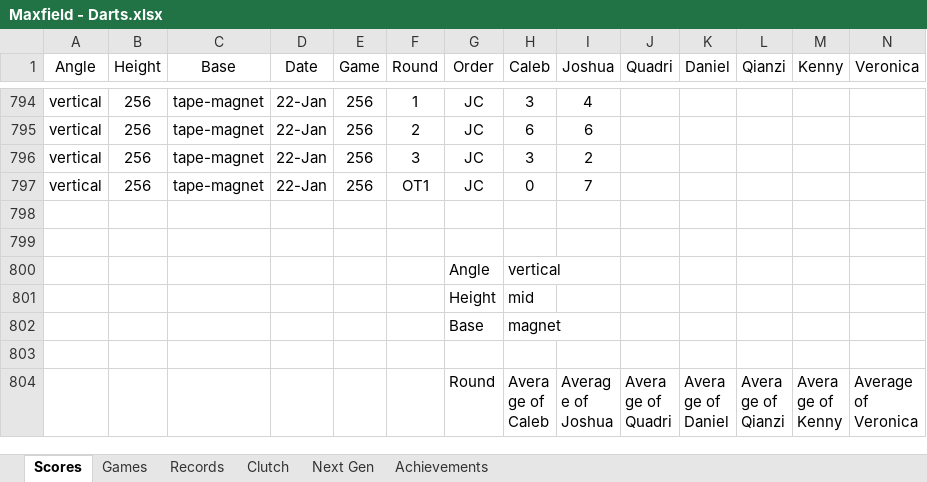
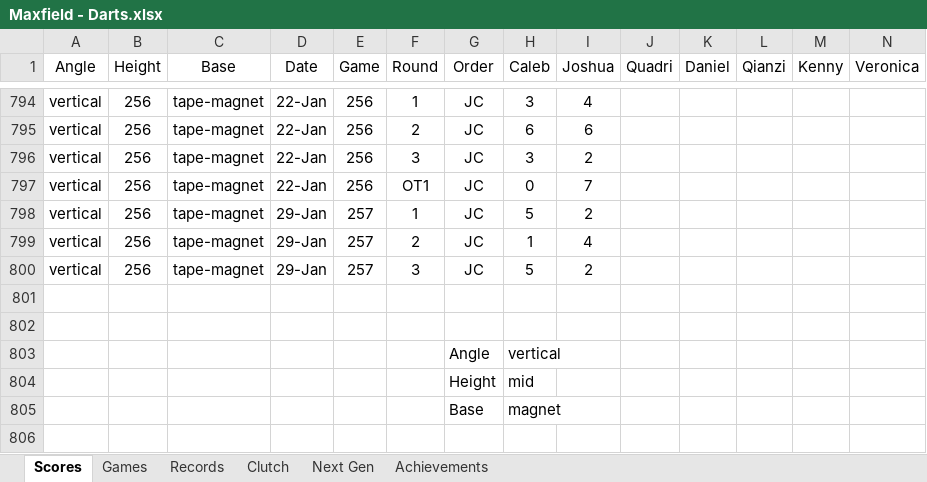
Before and after one commit to CalebSkinner1/DartsAnalysis, an Excel workbook: Maxfield - Darts.xlsx, sheet Scores, drawn as a sheet; only a part is shown, gaps mark what is left out; the shorter side is filled out with more unchanged rows; values as stored, in another font and other column widths than the file's, no borders; table styles not drawn; rows hold the shown columns only; the diff names each change by its address in the sheet, - before the commit and + after, or states it on an @@ line.

Commit message:
Update Maxfield - Darts.xlsx

```diff
--- a/Maxfield - Darts.xlsx (sheet Scores)
+++ b/Maxfield - Darts.xlsx (sheet Scores)
+row 798: vertical | 256 | tape-magnet | 29-Jan | 257 | 1 | JC | 5 | 2
+row 799: vertical | 256 | tape-magnet | 29-Jan | 257 | 2 | JC | 1 | 4
+row 800: vertical | 256 | tape-magnet | 29-Jan | 257 | 3 | JC | 5 | 2
```
Also changed, not shown: sheet Next Gen.
